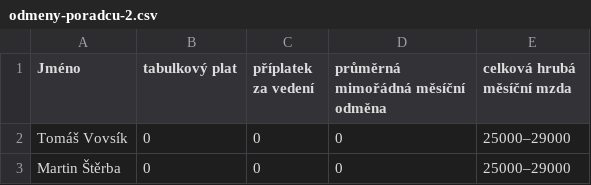
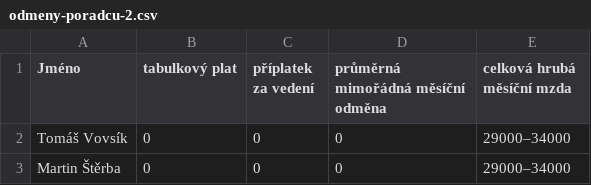
Before and after one commit to piratkazuza/praha.pirati.cz, a CSV file: _data/csv/odmeny-poradcu-2.csv, drawn as a sheet.

```diff
--- a/_data/csv/odmeny-poradcu-2.csv
+++ b/_data/csv/odmeny-poradcu-2.csv
@@ -1,3 +1,3 @@
 Jméno,tabulkový plat,příplatek za vedení,průměrná mimořádná měsíční odměna,celková hrubá měsíční mzda
-"Tomáš Vovsík",0,0,0,25000–29000
-"Martin Štěrba",0,0,0,25000–29000
+"Tomáš Vovsík",0,0,0,29000–34000
+"Martin Štěrba",0,0,0,29000–34000
```
Also changed, not shown: _data/csv/odmeny-poradcu-3.csv, _data/csv/odmeny-poradcu.csv, 3 other files.
